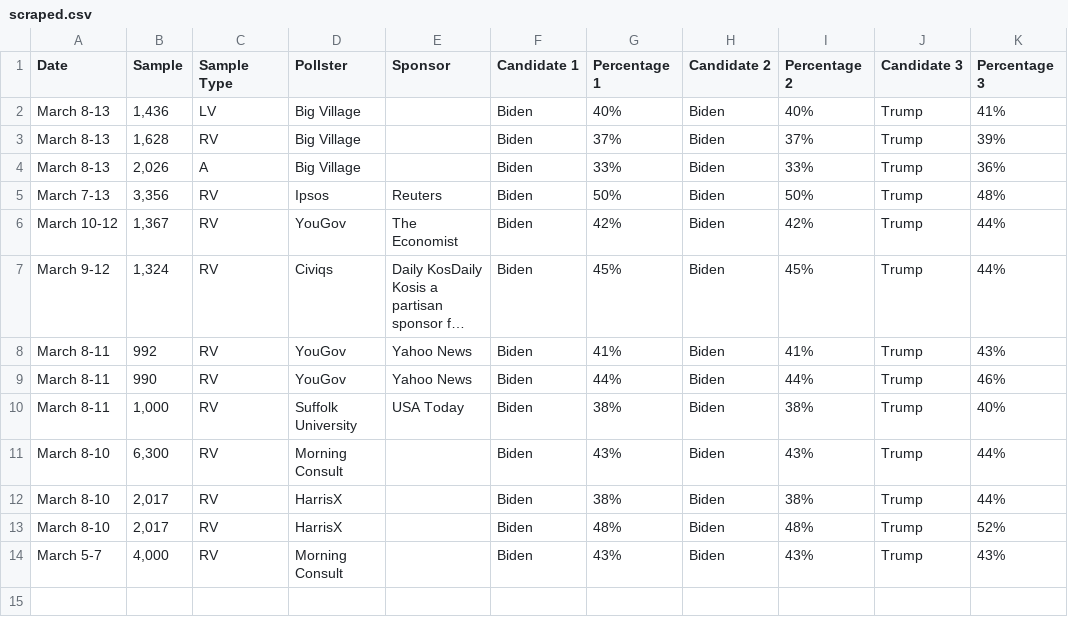
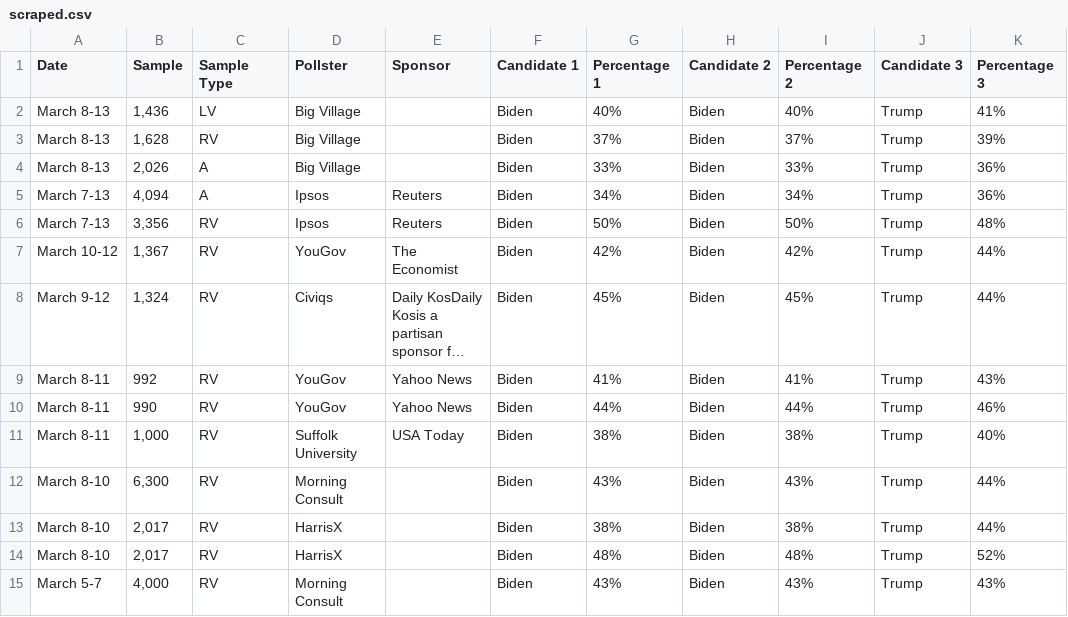
Before and after one commit to bi-cnc/USA_president_2024, a CSV file: scraped.csv, drawn as a sheet; long unchanged cells end in …; the diff names each change by its address in the sheet, - before the commit and + after, or states it on an @@ line.

Commit message:
Update scraped.csv

```diff
--- a/scraped.csv
+++ b/scraped.csv
+row 5: March 7-13 | 4,094 | A | Ipsos | Reuters | Biden | 34% | Biden | 34% | Trump | 36%
```
